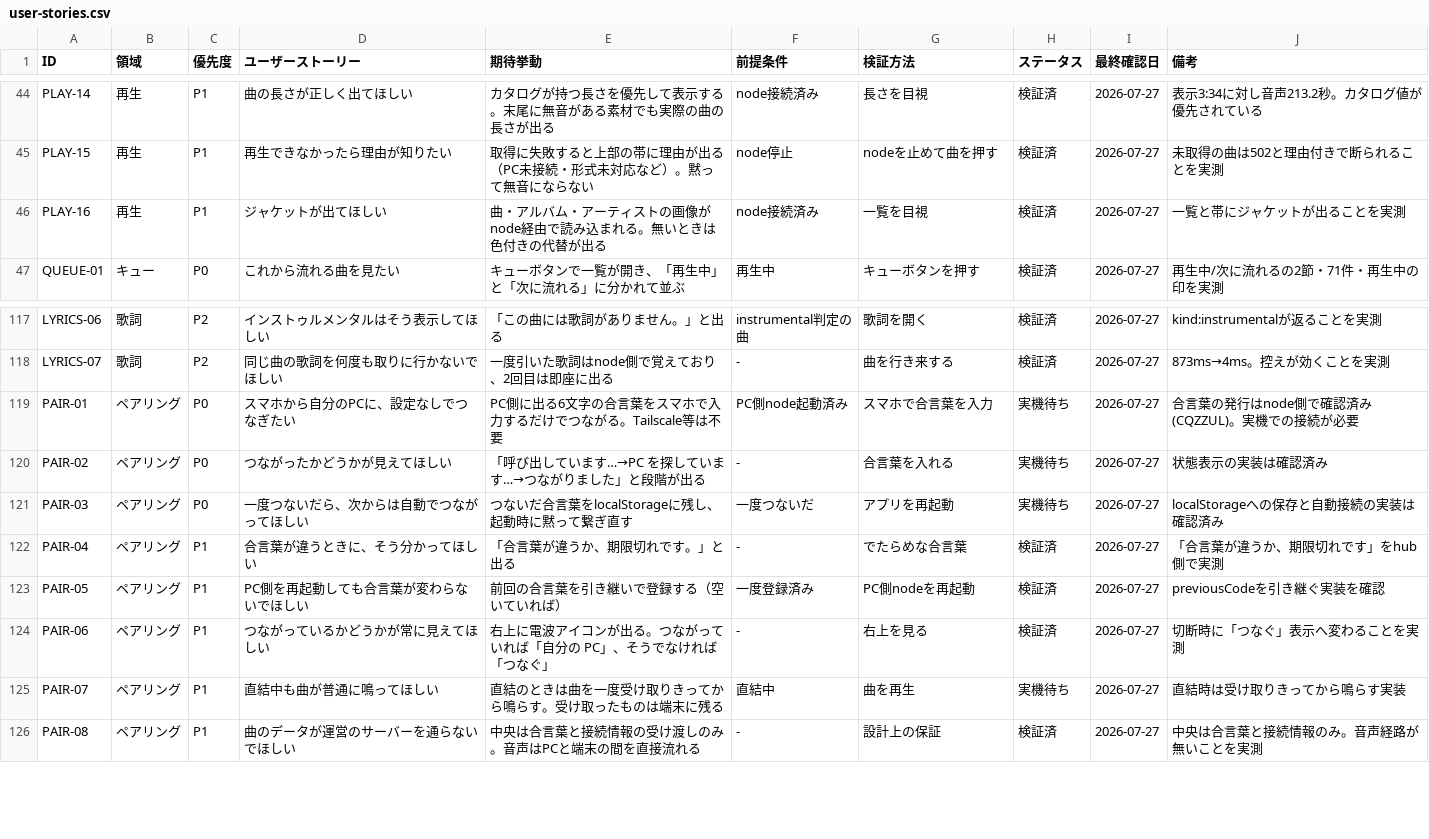
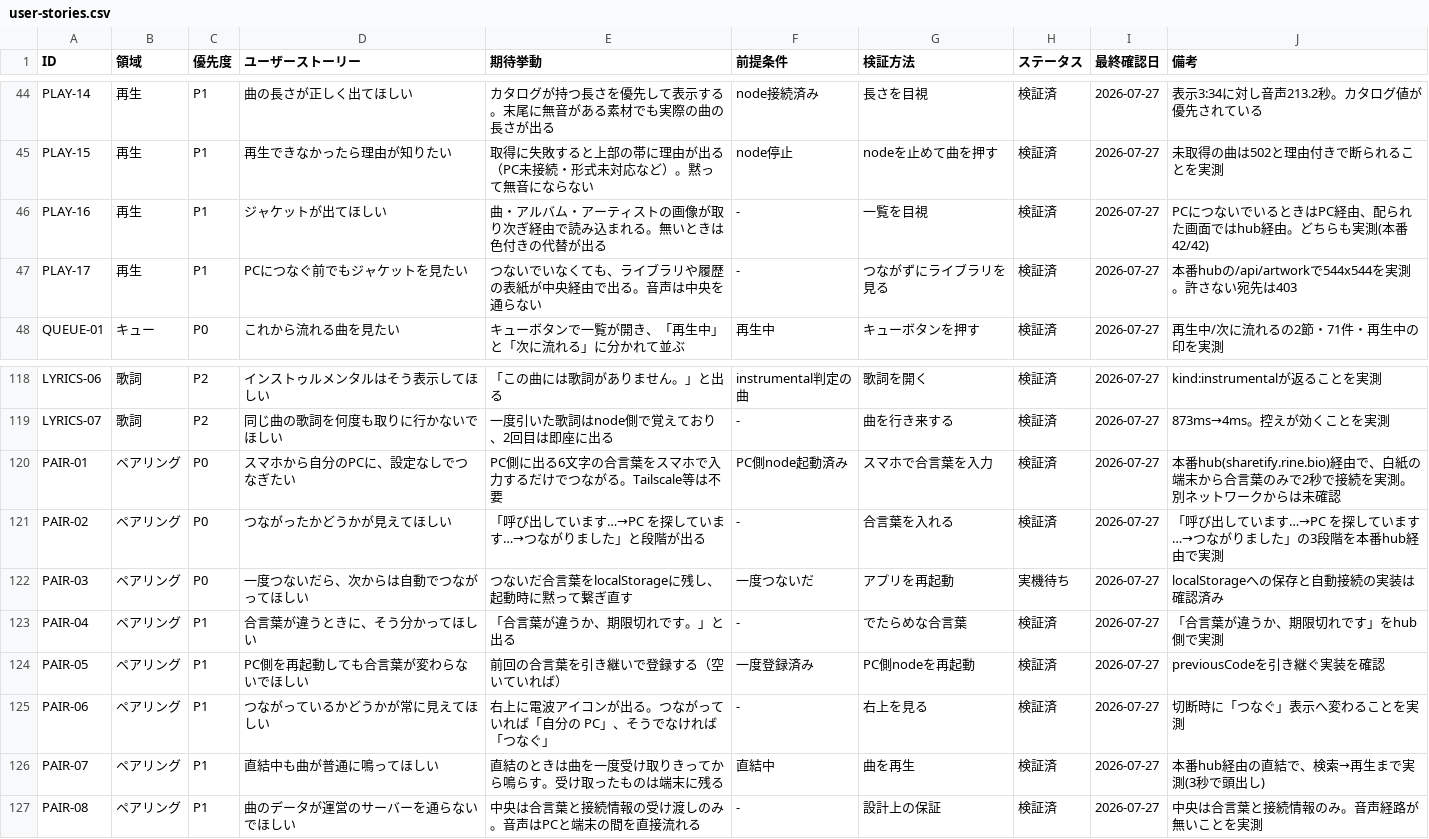
Before and after one commit to rinewav/sharetify, a CSV file: docs/user-stories.csv, drawn as a sheet; only a part is shown, gaps mark what is left out.

```diff
--- a/docs/user-stories.csv
+++ b/docs/user-stories.csv
@@ -45,3 +45,4 @@ PLAY-14,再生,P1,曲の長さが正しく出てほしい,カタログが持つ
 PLAY-15,再生,P1,再生できなかったら理由が知りたい,取得に失敗すると上部の帯に理由が出る（PC未接続・形式未対応など）。黙って無音にならない,node停止,nodeを止めて曲を押す,検証済,2026-07-27,未取得の曲は502と理由付きで断られることを実測
-PLAY-16,再生,P1,ジャケットが出てほしい,曲・アルバム・アーティストの画像がnode経由で読み込まれる。無いときは色付きの代替が出る,node接続済み,一覧を目視,検証済,2026-07-27,一覧と帯にジャケットが出ることを実測
+PLAY-16,再生,P1,ジャケットが出てほしい,曲・アルバム・アーティストの画像が取り次ぎ経由で読み込まれる。無いときは色付きの代替が出る,-,一覧を目視,検証済,2026-07-27,PCにつないでいるときはPC経由、配られた画面ではhub経由。どちらも実測(本番42/42)
+PLAY-17,再生,P1,PCにつなぐ前でもジャケットを見たい,つないでいなくても、ライブラリや履歴の表紙が中央経由で出る。音声は中央を通らない,-,つながずにライブラリを見る,検証済,2026-07-27,本番hubの/api/artworkで544x544を実測。許さない宛先は403
 QUEUE-01,キュー,P0,これから流れる曲を見たい,キューボタンで一覧が開き、「再生中」と「次に流れる」に分かれて並ぶ,再生中,キューボタンを押す,検証済,2026-07-27,再生中/次に流れるの2節・71件・再生中の印を実測
@@ -118,4 +119,4 @@ LYRICS-06,歌詞,P2,インストゥルメンタルはそう表示してほしい
 LYRICS-07,歌詞,P2,同じ曲の歌詞を何度も取りに行かないでほしい,一度引いた歌詞はnode側で覚えており、2回目は即座に出る,-,曲を行き来する,検証済,2026-07-27,873ms→4ms。控えが効くことを実測
-PAIR-01,ペアリング,P0,スマホから自分のPCに、設定なしでつなぎたい,PC側に出る6文字の合言葉をスマホで入力するだけでつながる。Tailscale等は不要,PC側node起動済み,スマホで合言葉を入力,実機待ち,2026-07-27,合言葉の発行はnode側で確認済み(CQZZUL)。実機での接続が必要
-PAIR-02,ペアリング,P0,つながったかどうかが見えてほしい,「呼び出しています…→PC を探しています…→つながりました」と段階が出る,-,合言葉を入れる,実機待ち,2026-07-27,状態表示の実装は確認済み
+PAIR-01,ペアリング,P0,スマホから自分のPCに、設定なしでつなぎたい,PC側に出る6文字の合言葉をスマホで入力するだけでつながる。Tailscale等は不要,PC側node起動済み,スマホで合言葉を入力,検証済,2026-07-27,本番hub(sharetify.rine.bio)経由で、白紙の端末から合言葉のみで2秒で接続を実測。別ネットワークからは未確認
+PAIR-02,ペアリング,P0,つながったかどうかが見えてほしい,「呼び出しています…→PC を探しています…→つながりました」と段階が出る,-,合言葉を入れる,検証済,2026-07-27,「呼び出しています…→PC を探しています…→つながりました」の3段階を本番hub経由で実測
 PAIR-03,ペアリング,P0,一度つないだら、次からは自動でつながってほしい,つないだ合言葉をlocalStorageに残し、起動時に黙って繋ぎ直す,一度つないだ,アプリを再起動,実機待ち,2026-07-27,localStorageへの保存と自動接続の実装は確認済み
@@ -124,3 +125,3 @@ PAIR-05,ペアリング,P1,PC側を再起動しても合言葉が変わらない
 PAIR-06,ペアリング,P1,つながっているかどうかが常に見えてほしい,右上に電波アイコンが出る。つながっていれば「自分の PC」、そうでなければ「つなぐ」,-,右上を見る,検証済,2026-07-27,切断時に「つなぐ」表示へ変わることを実測
-PAIR-07,ペアリング,P1,直結中も曲が普通に鳴ってほしい,直結のときは曲を一度受け取りきってから鳴らす。受け取ったものは端末に残る,直結中,曲を再生,実機待ち,2026-07-27,直結時は受け取りきってから鳴らす実装
+PAIR-07,ペアリング,P1,直結中も曲が普通に鳴ってほしい,直結のときは曲を一度受け取りきってから鳴らす。受け取ったものは端末に残る,直結中,曲を再生,検証済,2026-07-27,本番hub経由の直結で、検索→再生まで実測(3秒で頭出し)
 PAIR-08,ペアリング,P1,曲のデータが運営のサーバーを通らないでほしい,中央は合言葉と接続情報の受け渡しのみ。音声はPCと端末の間を直接流れる,-,設計上の保証,検証済,2026-07-27,中央は合言葉と接続情報のみ。音声経路が無いことを実測
```
